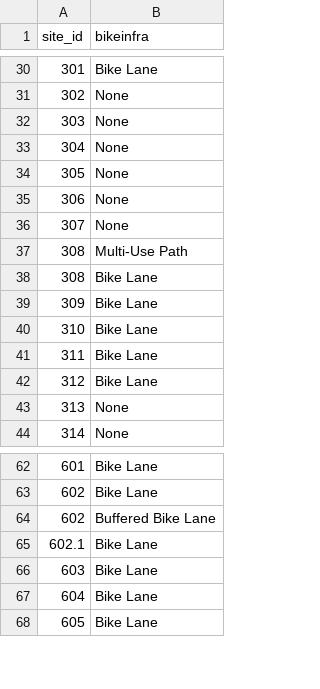
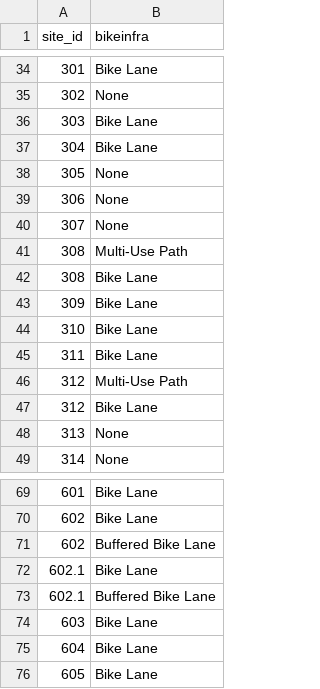
Before and after one commit to coreymckrill/ATmodeshare, a CSV file: data/bikeinfra.csv, drawn as a sheet; only a part is shown, gaps mark what is left out; the diff covers the shown part only.

```diff
--- a/data/bikeinfra.csv
+++ b/data/bikeinfra.csv
@@ -31,4 +35,4 @@
 302,"None"
-303,"None"
-304,"None"
+303,"Bike Lane"
+304,"Bike Lane"
 305,"None"
@@ -41,2 +45,3 @@
 311,"Bike Lane"
+312,"Multi-Use Path"
 312,"Bike Lane"
@@ -65,2 +72,3 @@
 602.1,"Bike Lane"
+602.1,"Buffered Bike Lane"
 603,"Bike Lane"
```
Also changed, not shown: 9 added rows elsewhere in this file, data/modeshare_streetpath_raw.csv, 1 other file.
